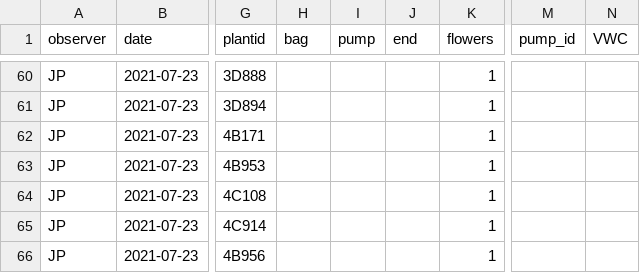
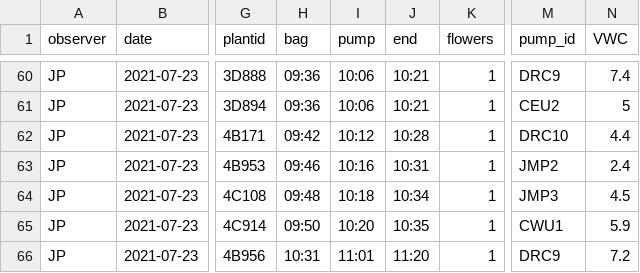
Before and after one commit to jmpowers/ipomopsis-temp, a CSV file: data/2021 Maxfield Volatiles - 2021.csv, drawn as a sheet; only a part is shown, gaps mark what is left out; the diff covers the shown part only; the diff names each change by its address in the sheet, - before the commit and + after, or states it on an @@ line.

```diff
--- a/data/2021 Maxfield Volatiles - 2021.csv
+++ b/data/2021 Maxfield Volatiles - 2021.csv
-H60:H61 (bag): (empty)
+H60:H61 (bag): 09:36
-I60:I61 (pump): (empty)
+I60:I61 (pump): 10:06
-J60:J61 (end): (empty)
+J60:J61 (end): 10:21
-M60 (pump_id): (empty)
+M60 (pump_id): DRC9
-N60 (VWC): (empty)
+N60 (VWC): 7.4
-M61 (pump_id): (empty)
+M61 (pump_id): CEU2
-N61 (VWC): (empty)
+N61 (VWC): 5
-H62 (bag): (empty)
+H62 (bag): 09:42
-I62 (pump): (empty)
+I62 (pump): 10:12
-J62 (end): (empty)
+J62 (end): 10:28
-M62 (pump_id): (empty)
+M62 (pump_id): DRC10
-N62 (VWC): (empty)
+N62 (VWC): 4.4
-H63 (bag): (empty)
+H63 (bag): 09:46
-I63 (pump): (empty)
+I63 (pump): 10:16
-J63 (end): (empty)
+J63 (end): 10:31
-M63 (pump_id): (empty)
+M63 (pump_id): JMP2
-N63 (VWC): (empty)
+N63 (VWC): 2.4
-H64 (bag): (empty)
+H64 (bag): 09:48
-I64 (pump): (empty)
+I64 (pump): 10:18
-J64 (end): (empty)
+J64 (end): 10:34
-M64 (pump_id): (empty)
+M64 (pump_id): JMP3
-N64 (VWC): (empty)
+N64 (VWC): 4.5
-H65 (bag): (empty)
+H65 (bag): 09:50
-I65 (pump): (empty)
+I65 (pump): 10:20
-J65 (end): (empty)
+J65 (end): 10:35
-M65 (pump_id): (empty)
+M65 (pump_id): CWU1
-N65 (VWC): (empty)
+N65 (VWC): 5.9
-H66 (bag): (empty)
+H66 (bag): 10:31
-I66 (pump): (empty)
+I66 (pump): 11:01
-J66 (end): (empty)
+J66 (end): 11:20
-M66 (pump_id): (empty)
+M66 (pump_id): DRC9
-N66 (VWC): (empty)
+N66 (VWC): 7.2
```
Also changed, not shown: 102 edited cells elsewhere in this file, 38 other files.
